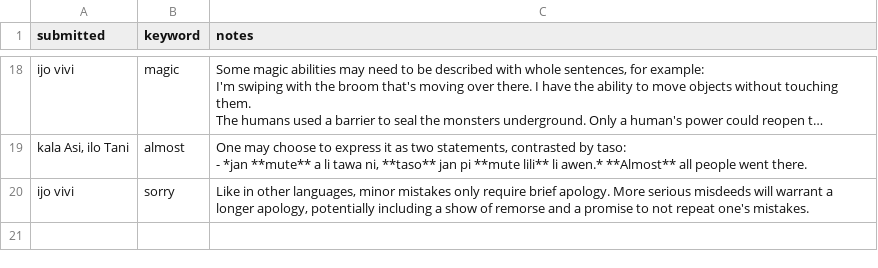
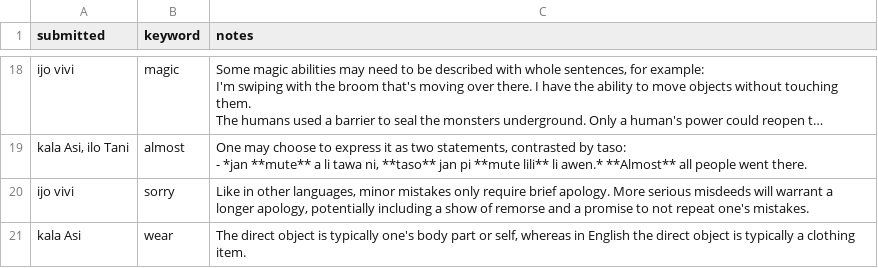
Before and after one commit to pona-la/kemeka.pona.la, a CSV file: data/notes.csv, drawn as a sheet; only a part is shown, gaps mark what is left out; long unchanged cells end in …; the diff names each change by its address in the sheet, - before the commit and + after, or states it on an @@ line.

```diff
--- a/data/notes.csv
+++ b/data/notes.csv
+row 21: kala Asi | wear | The direct object is typically one's body part or self, whereas in English the direct object is typically a clothing item.
```
Also changed, not shown: data/definitions.csv.
